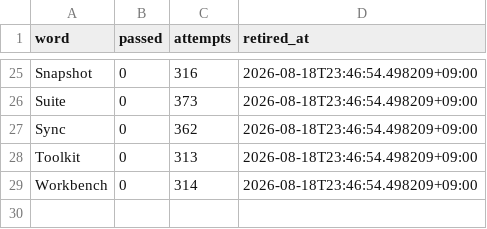
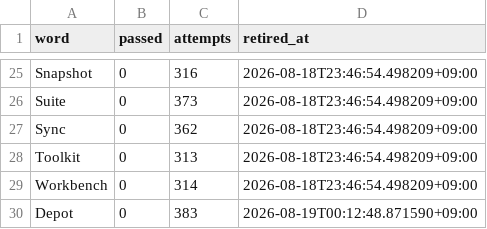
Before and after one commit to daramg814/SAAS_WORDS_TWO, a CSV file: config/retired_function_words.csv, drawn as a sheet; only a part is shown, gaps mark what is left out; the diff names each change by its address in the sheet, - before the commit and + after, or states it on an @@ line.

```diff
--- a/config/retired_function_words.csv
+++ b/config/retired_function_words.csv
+row 30: Depot | 0 | 383 | 2026-08-19T00:12:48.871590+09:00
```
Also changed, not shown: 1 other file.
